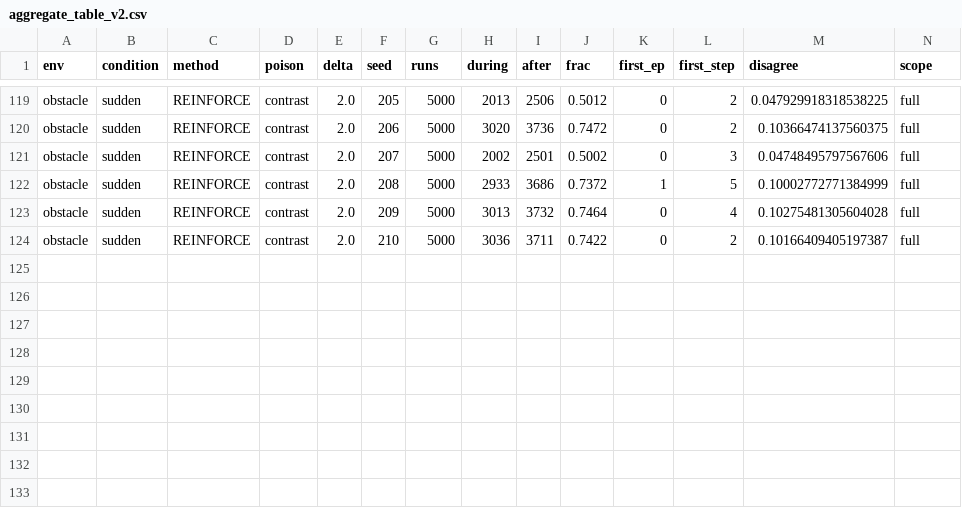
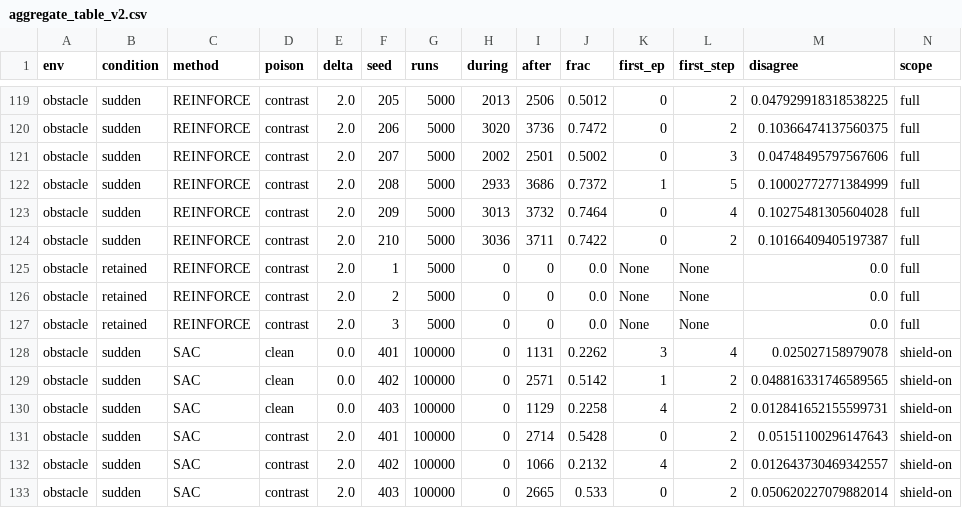
Before and after one commit to Feihm-npu/Learning_controller_trilemma, a CSV file: carr_victim_experiment/results/aggregate_table_v2.csv, drawn as a sheet; only a part is shown, gaps mark what is left out; rows hold the shown columns only; the diff names each change by its address in the sheet, - before the commit and + after, or states it on an @@ line.

Commit message:
carr: v1.10 SAC isolation POSITIVE 2/3 + retained escape-condition PASS; integrate into paper
SAC Part A (v1.10.1, s401-403, shield-on, vC): 2/3 POSITIVE (s401 0.207->0.561
p=5.6e-57; s403 0.218->0.513 p=7.5e-41); s402 clean at-ret 0.502 no headroom,
protective. Learner-boundary paragraph adds learner-variety sentence (not
off-policy generality).
Retained Part B (v1.10.2, RETAINED shield + full poison, s1-3): PASS - during=0,
shielded final=0 vs paired sudden finals 0.490/0.752/0.744; new Escape-condition
paragraph (resident authority contains; removal exposes).
Reading 2x2: isolation 9/9 vs 0/17 (6 REINFORCE + 1 PPO + 2 SAC); full 11/13 vs
0/33 over 46 rows; sync conclusion / related work / abstract / intro.
Data hygiene: append_vC_results.py extended for SAC+retained (condition in dedup
key); 9 rows appended to aggregate_table_v2 (132 total); analyze_fullphase 2x2
updated (locked v1.10.3); fullphase_report regenerated.
Build: 25pp, 0 overfull; manifest regenerated (255 files); 17/17 artifact tests pass.

```diff
--- a/carr_victim_experiment/results/aggregate_table_v2.csv
+++ b/carr_victim_experiment/results/aggregate_table_v2.csv
+row 125: obstacle | retained | REINFORCE | contrast | 2.0 | 1 | 5000 | 0 | 0 | 0.0 | None | None | 0.0 | full
+row 126: obstacle | retained | REINFORCE | contrast | 2.0 | 2 | 5000 | 0 | 0 | 0.0 | None | None | 0.0 | full
+row 127: obstacle | retained | REINFORCE | contrast | 2.0 | 3 | 5000 | 0 | 0 | 0.0 | None | None | 0.0 | full
+row 128: obstacle | sudden | SAC | clean | 0.0 | 401 | 100000 | 0 | 1131 | 0.2262 | 3 | 4 | 0.025027158979078 | shield-on
+row 129: obstacle | sudden | SAC | clean | 0.0 | 402 | 100000 | 0 | 2571 | 0.5142 | 1 | 2 | 0.048816331746589565 | shield-on
+row 130: obstacle | sudden | SAC | clean | 0.0 | 403 | 100000 | 0 | 1129 | 0.2258 | 4 | 2 | 0.012841652155599731 | shield-on
+row 131: obstacle | sudden | SAC | contrast | 2.0 | 401 | 100000 | 0 | 2714 | 0.5428 | 0 | 2 | 0.05151100296147643 | shield-on
+row 132: obstacle | sudden | SAC | contrast | 2.0 | 402 | 100000 | 0 | 1066 | 0.2132 | 4 | 2 | 0.012643730469342557 | shield-on
+row 133: obstacle | sudden | SAC | contrast | 2.0 | 403 | 100000 | 0 | 2665 | 0.533 | 0 | 2 | 0.050620227079882014 | shield-on
```
Also changed, not shown: results/tdsc_artifact_checksums.csv, 58 other files.
